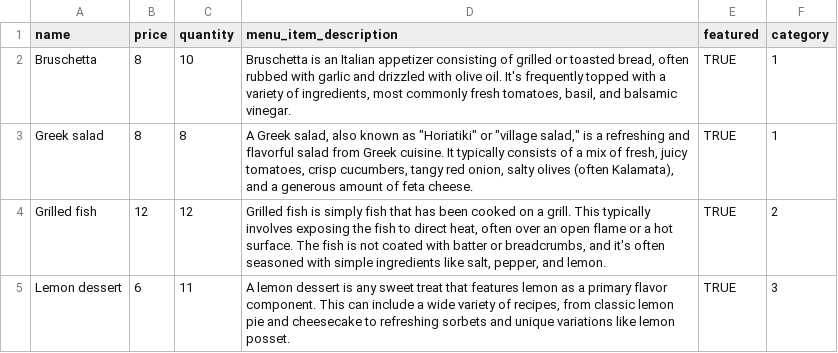
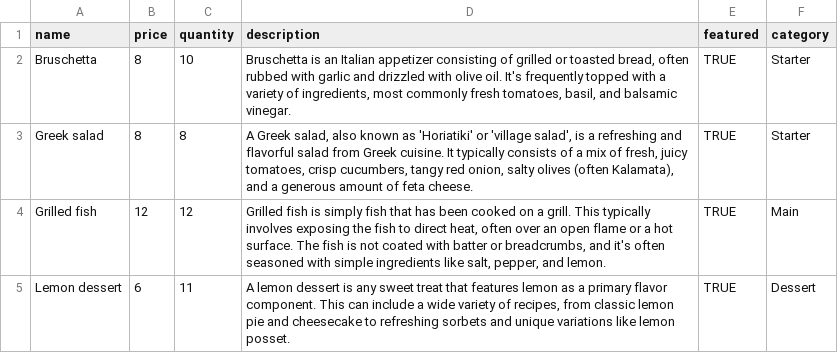
Before and after one commit to oislen/LittleLemon, a CSV file: littlelemon/restaurant/static/data/menu_items.csv, drawn as a sheet; the diff names each change by its address in the sheet, - before the commit and + after, or states it on an @@ line.

Commit message:
Updated menu item descriptions

```diff
--- a/littlelemon/restaurant/static/data/menu_items.csv
+++ b/littlelemon/restaurant/static/data/menu_items.csv
-D1: menu_item_description
+D1: description
-F2:F3 (category): 1
+F2:F3 (category): Starter
-D3 (description): …known as "Horiatiki" or "village salad," is a…
+D3 (description): …known as 'Horiatiki' or 'village salad', is a…
-F4 (category): 2
+F4 (category): Main
-F5 (category): 3
+F5 (category): Dessert
```
